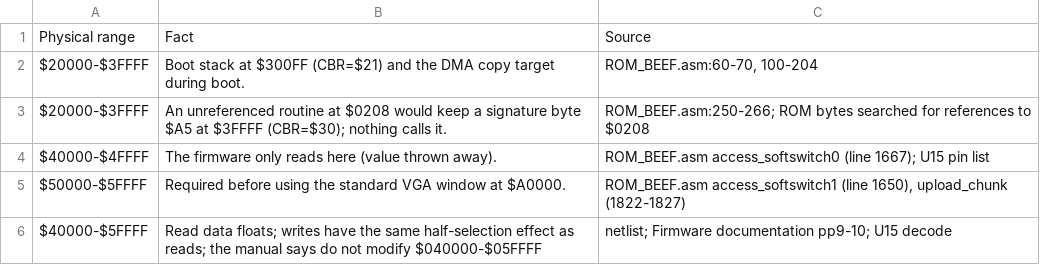
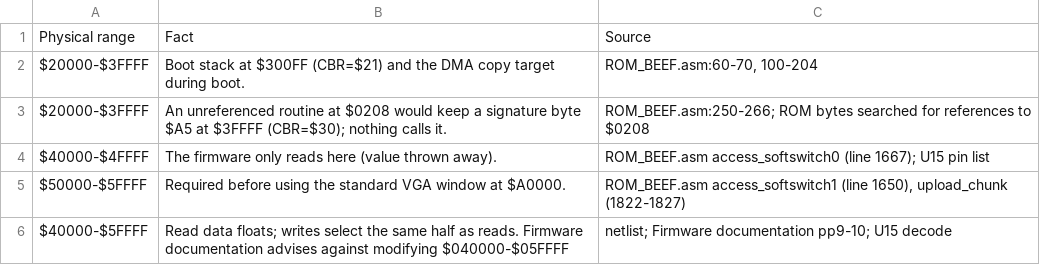
Before and after one commit to Webifi/second-sight-reference, a CSV file: data/tables/z180-memory-details.csv, drawn as a sheet.

```diff
--- a/data/tables/z180-memory-details.csv
+++ b/data/tables/z180-memory-details.csv
@@ -5,2 +5,2 @@ $40000-$4FFFF,The firmware only reads here (value thrown away).,ROM_BEEF.asm acc
 $50000-$5FFFF,Required before using the standard VGA window at $A0000.,"ROM_BEEF.asm access_softswitch1 (line 1650), upload_chunk (1822-1827)"
-$40000-$5FFFF,Read data floats; writes have the same half-selection effect as reads; the manual says do not modify $040000-$05FFFF,netlist; Firmware documentation pp9-10; U15 decode
+$40000-$5FFFF,Read data floats; writes select the same half as reads. Firmware documentation advises against modifying $040000-$05FFFF,netlist; Firmware documentation pp9-10; U15 decode
```
Also changed, not shown: data/tables/apple-slot-signals.csv, data/tables/oti087-register-bits.csv, 38 other files.
